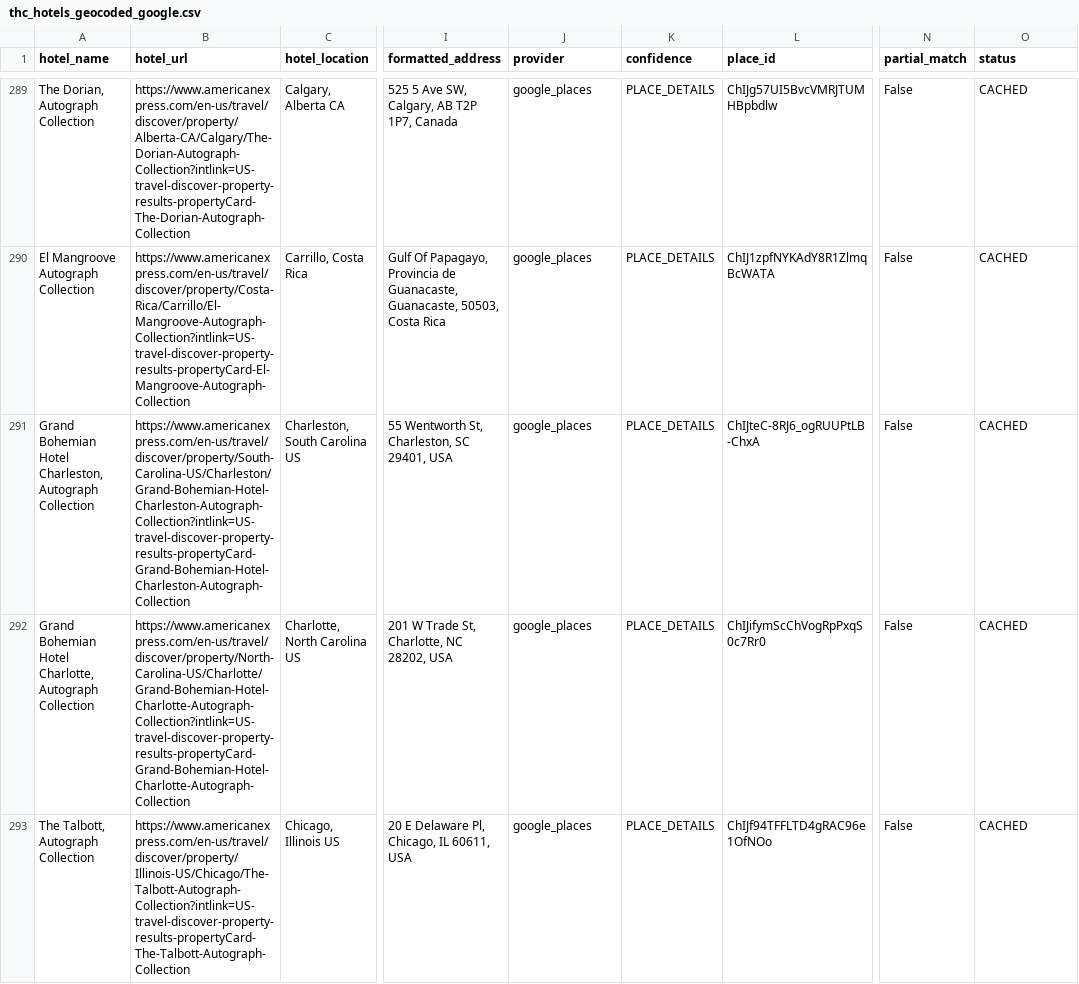
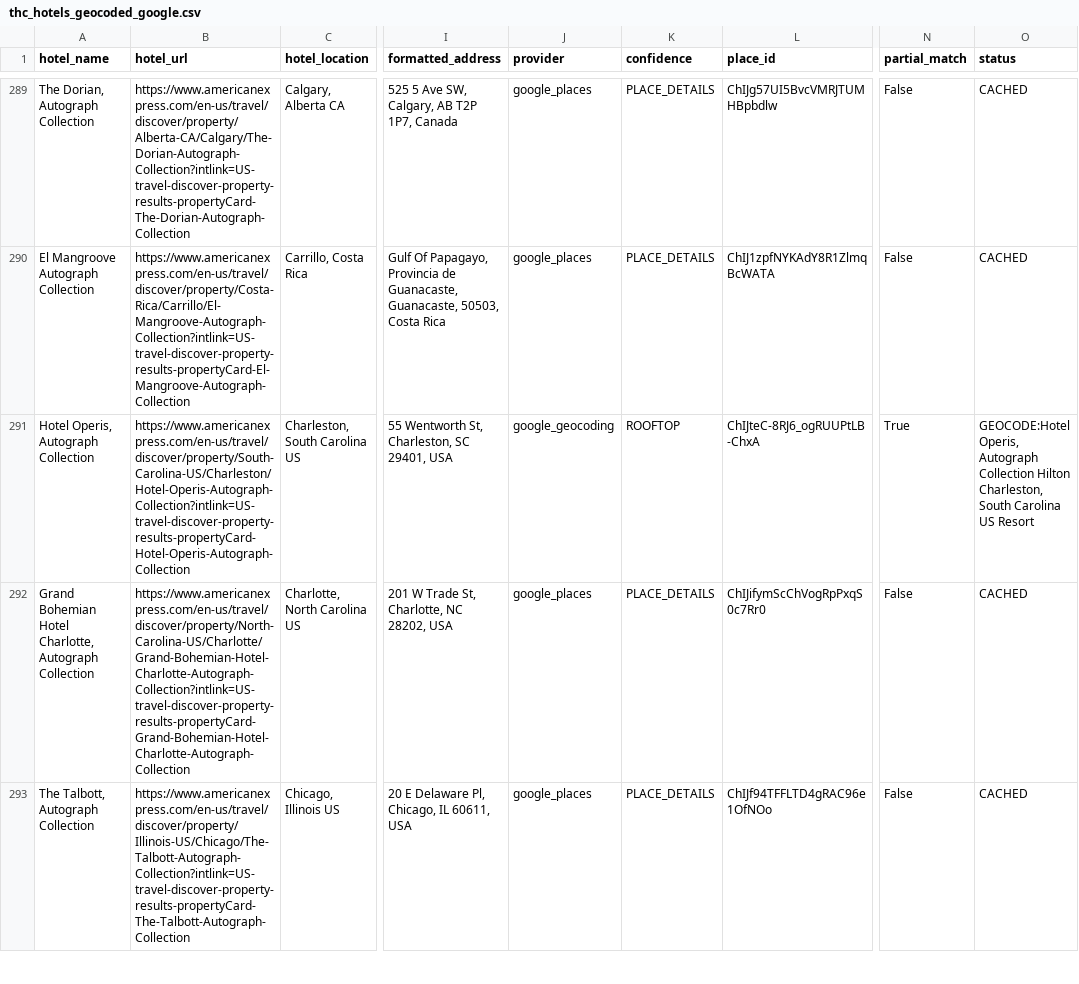
Before and after one commit to ZhengQ2/amex-hotel-credits, a CSV file: cache/thc_hotels_geocoded_google.csv, drawn as a sheet; only a part is shown, gaps mark what is left out; the diff covers the shown part only; the diff names each change by its address in the sheet, - before the commit and + after, or states it on an @@ line.

```diff
--- a/cache/thc_hotels_geocoded_google.csv
+++ b/cache/thc_hotels_geocoded_google.csv
-A291 (hotel_name): Grand Bohemian Hotel Charleston, Autograph Collection
+A291 (hotel_name): Hotel Operis, Autograph Collection
-B291 (hotel_url): https://www.americanexpress.com/en-us/travel/discover/property/South-Carolina-US/Charleston/Grand-Bohemian-Hotel-Charleston-Autograph-Collection?intlink=US-travel-discover-property-results-propertyCard-Grand-Bohemian-Hotel-Charleston-Autograph-Collection
+B291 (hotel_url): https://www.americanexpress.com/en-us/travel/discover/property/South-Carolina-US/Charleston/Hotel-Operis-Autograph-Collection?intlink=US-travel-discover-property-results-propertyCard-Hotel-Operis-Autograph-Collection
-J291 (provider): google_places
+J291 (provider): google_geocoding
-K291 (confidence): PLACE_DETAILS
+K291 (confidence): ROOFTOP
-N291 (partial_match): False
+N291 (partial_match): True
-O291 (status): CACHED
+O291 (status): GEOCODE:Hotel Operis, Autograph Collection Hilton Charleston, South Carolina US Resort
```
Also changed, not shown: 6 edited cells elsewhere in this file, cache/fhr_hotels_geocoded_google.csv, 3 other files.
